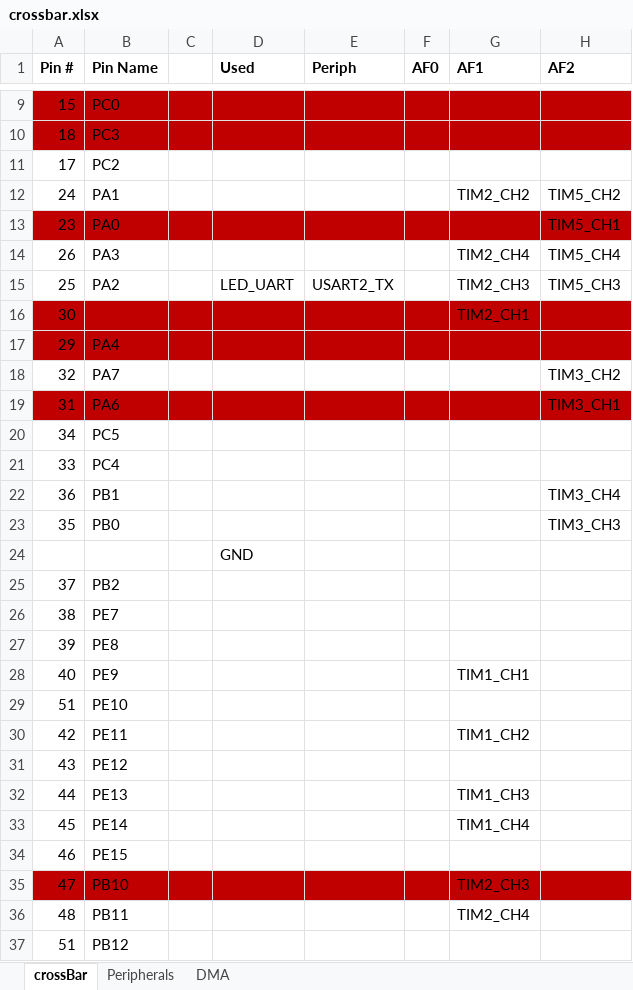
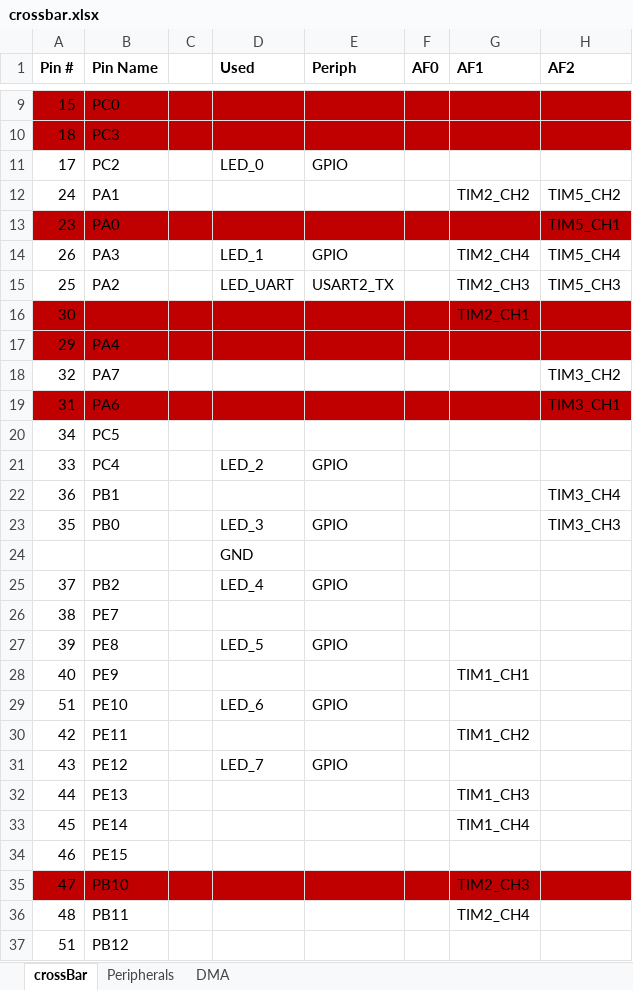
Before and after one commit to mldelibero/roboCooler, an Excel workbook: dwg/crossbar.xlsx, sheet crossBar, drawn as a sheet; only a part is shown, gaps mark what is left out; values as stored, in another font and other column widths than the file's, no borders; the diff names each change by its address in the sheet, - before the commit and + after, or states it on an @@ line.

```diff
--- a/dwg/crossbar.xlsx (sheet crossBar)
+++ b/dwg/crossbar.xlsx (sheet crossBar)
-D11 (Used): (empty)
+D11 (Used): LED_0
-E11 (Periph): (empty)
+E11 (Periph): GPIO
-D14 (Used): (empty)
+D14 (Used): LED_1
-E14 (Periph): (empty)
+E14 (Periph): GPIO
-D21 (Used): (empty)
+D21 (Used): LED_2
-E21 (Periph): (empty)
+E21 (Periph): GPIO
-D23 (Used): (empty)
+D23 (Used): LED_3
-E23 (Periph): (empty)
+E23 (Periph): GPIO
-D25 (Used): (empty)
+D25 (Used): LED_4
-E25 (Periph): (empty)
+E25 (Periph): GPIO
-D27 (Used): (empty)
+D27 (Used): LED_5
-E27 (Periph): (empty)
+E27 (Periph): GPIO
-D29 (Used): (empty)
+D29 (Used): LED_6
-E29 (Periph): (empty)
+E29 (Periph): GPIO
-D31 (Used): (empty)
+D31 (Used): LED_7
-E31 (Periph): (empty)
+E31 (Periph): GPIO
```
Also changed, not shown: 4 other files.
